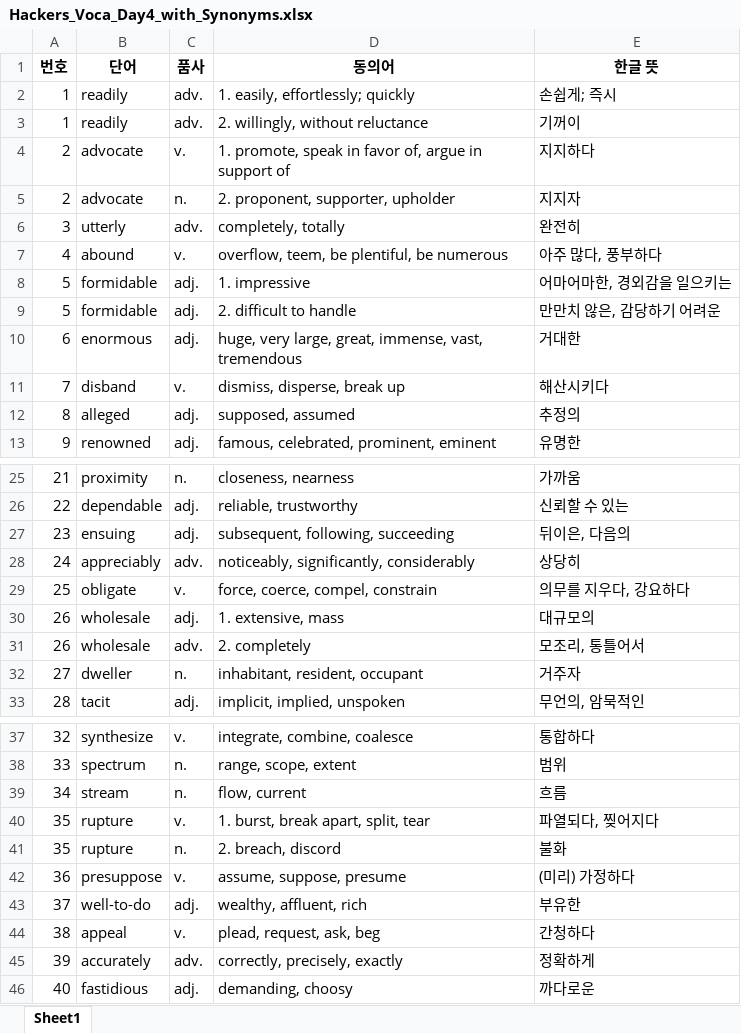
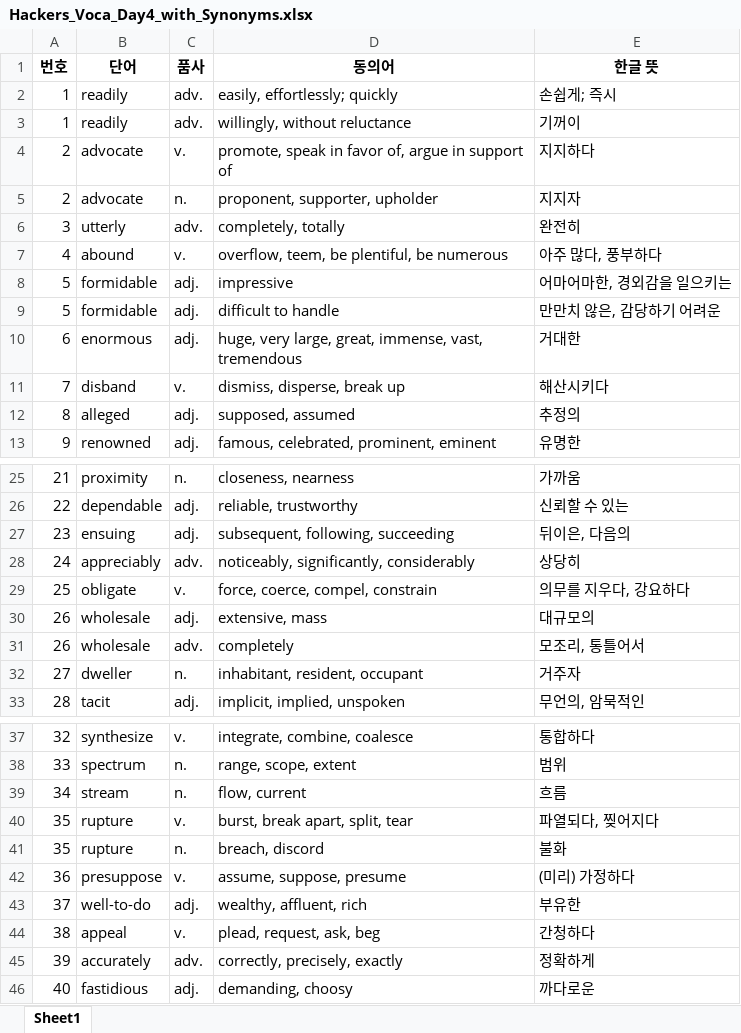
Before and after one commit to Tae-beom/hackers, an Excel workbook: vocafile/Hackers_Voca_Day4_with_Synonyms.xlsx, sheet Sheet1, drawn as a sheet; only a part is shown, gaps mark what is left out; values as stored, in another font and other column widths than the file's, no borders; the diff names each change by its address in the sheet, - before the commit and + after, or states it on an @@ line.

```diff
--- a/vocafile/Hackers_Voca_Day4_with_Synonyms.xlsx (sheet Sheet1)
+++ b/vocafile/Hackers_Voca_Day4_with_Synonyms.xlsx (sheet Sheet1)
-D2 (동의어): 1. easily, effortlessly; quickly
+D2 (동의어): easily, effortlessly; quickly
-D3 (동의어): 2. willingly, without reluctance
+D3 (동의어): willingly, without reluctance
-D4 (동의어): 1. promote, speak…
+D4 (동의어): promote, speak…
-D5 (동의어): 2. proponent, supporter, upholder
+D5 (동의어): proponent, supporter, upholder
-D8 (동의어): 1. impressive
+D8 (동의어): impressive
-D9 (동의어): 2. difficult to handle
+D9 (동의어): difficult to handle
-D30 (동의어): 1. extensive, mass
+D30 (동의어): extensive, mass
-D31 (동의어): 2. completely
+D31 (동의어): completely
-D40 (동의어): 1. burst, break apart, split, tear
+D40 (동의어): burst, break apart, split, tear
-D41 (동의어): 2. breach, discord
+D41 (동의어): breach, discord
```
Also changed, not shown: 3 other files.
